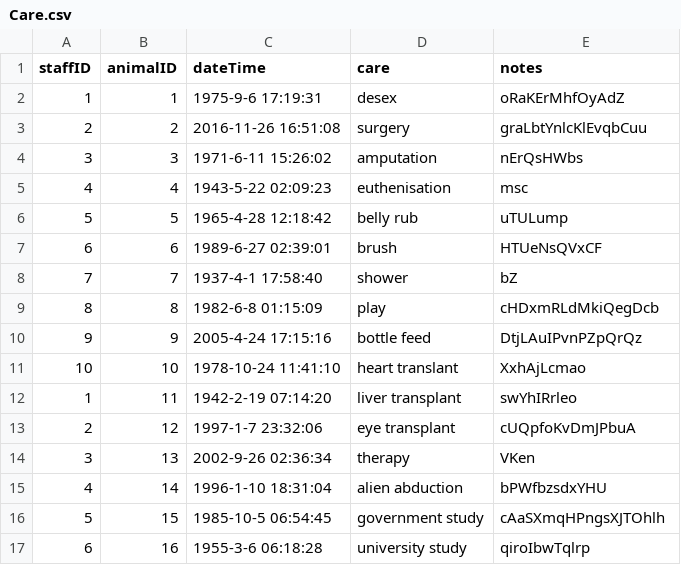
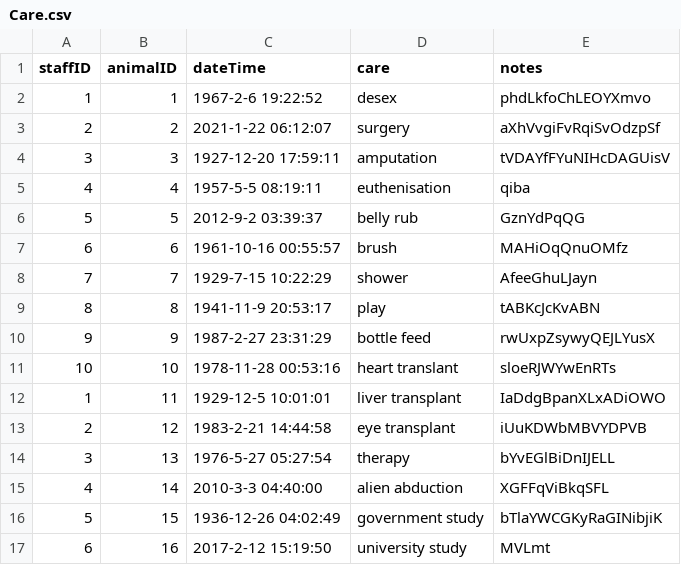
Before and after one commit to dolftenhave/milestone2_compx323, a CSV file: gen/small/Care.csv, drawn as a sheet; only a part is shown; the diff covers the shown part only.

```diff
--- a/gen/small/Care.csv
+++ b/gen/small/Care.csv
@@ -1,17 +1,17 @@
 staffID,animalID,dateTime,care,notes
-1,1,1975-9-6 17:19:31,desex,oRaKErMhfOyAdZ
-2,2,2016-11-26 16:51:08,surgery,graLbtYnlcKlEvqbCuu
-3,3,1971-6-11 15:26:02,amputation,nErQsHWbs
-4,4,1943-5-22 02:09:23,euthenisation,msc
-5,5,1965-4-28 12:18:42,belly rub,uTULump
-6,6,1989-6-27 02:39:01,brush,HTUeNsQVxCF
-7,7,1937-4-1 17:58:40,shower,bZ
-8,8,1982-6-8 01:15:09,play,cHDxmRLdMkiQegDcb
-9,9,2005-4-24 17:15:16,bottle feed,DtjLAuIPvnPZpQrQz
-10,10,1978-10-24 11:41:10,heart translant,XxhAjLcmao
-1,11,1942-2-19 07:14:20,liver transplant,swYhIRrleo
-2,12,1997-1-7 23:32:06,eye transplant,cUQpfoKvDmJPbuA
-3,13,2002-9-26 02:36:34,therapy,VKen
-4,14,1996-1-10 18:31:04,alien abduction,bPWfbzsdxYHU
-5,15,1985-10-5 06:54:45,government study,cAaSXmqHPngsXJTOhlh
-6,16,1955-3-6 06:18:28,university study,qiroIbwTqlrp
+1,1,1967-2-6 19:22:52,desex,phdLkfoChLEOYXmvo
+2,2,2021-1-22 06:12:07,surgery,aXhVvgiFvRqiSvOdzpSf
+3,3,1927-12-20 17:59:11,amputation,tVDAYfFYuNIHcDAGUisV
+4,4,1957-5-5 08:19:11,euthenisation,qiba
+5,5,2012-9-2 03:39:37,belly rub,GznYdPqQG
+6,6,1961-10-16 00:55:57,brush,MAHiOqQnuOMfz
+7,7,1929-7-15 10:22:29,shower,AfeeGhuLJayn
+8,8,1941-11-9 20:53:17,play,tABKcJcKvABN
+9,9,1987-2-27 23:31:29,bottle feed,rwUxpZsywyQEJLYusX
+10,10,1978-11-28 00:53:16,heart translant,sloeRJWYwEnRTs
+1,11,1929-12-5 10:01:01,liver transplant,IaDdgBpanXLxADiOWO
+2,12,1983-2-21 14:44:58,eye transplant,iUuKDWbMBVYDPVB
+3,13,1976-5-27 05:27:54,therapy,bYvEGlBiDnIJELL
+4,14,2010-3-3 04:40:00,alien abduction,XGFFqViBkqSFL
+5,15,1936-12-26 04:02:49,government study,bTlaYWCGKyRaGINibjiK
+6,16,2017-2-12 15:19:50,university study,MVLmt
```
Also changed, not shown: 68 edited cells elsewhere in this file, gen/small/Enclosure.csv, gen/small/Feed.csv, 30 other files.
